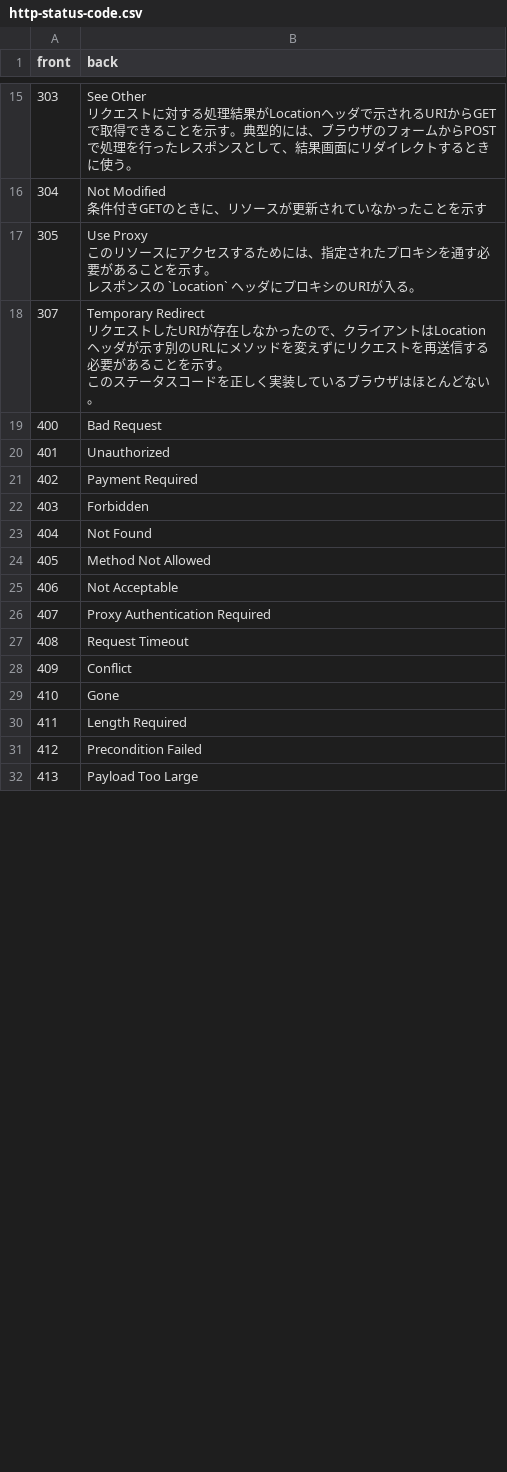
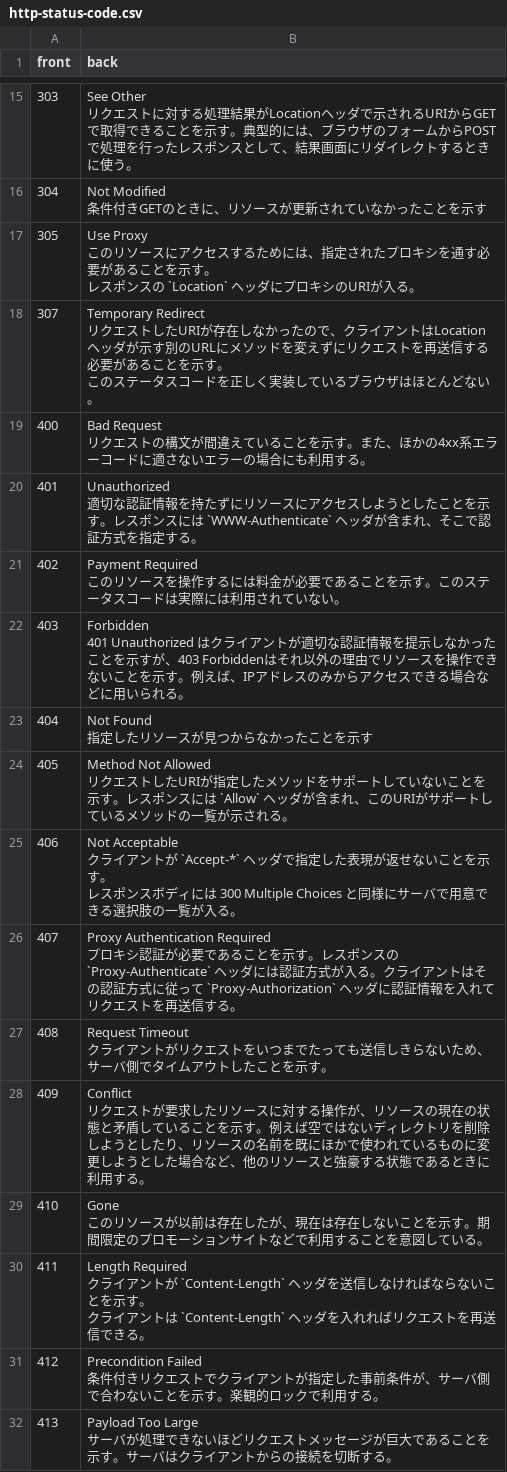
Before and after one commit to mogulla3/darktree-source, a CSV file: http-status-code.csv, drawn as a sheet; only a part is shown, gaps mark what is left out; ↵ is a line break in a cell; the diff covers the shown part only; the diff names each change by its address in the sheet, - before the commit and + after, or states it on an @@ line.

```diff
--- a/http-status-code.csv
+++ b/http-status-code.csv
-B19 (back): Bad Request
+B19 (back): Bad Request ↵ リクエストの構文が間違えていることを示す。また、ほかの4xx系エラーコードに適さないエラーの場合にも利用する。
-B20 (back): Unauthorized
+B20 (back): Unauthorized ↵ 適切な認証情報を持たずにリソースにアクセスしようとしたことを示す。レスポンスには `WWW-Authenticate` ヘッダが含まれ、そこで認証方式を指定する。
-B21 (back): Payment Required
+B21 (back): Payment Required ↵ このリソースを操作するには料金が必要であることを示す。このステータスコードは実際には利用されていない。
-B22 (back): Forbidden
+B22 (back): Forbidden ↵ 401 Unauthorized はクライアントが適切な認証情報を提示しなかったことを示すが、403 Forbiddenはそれ以外の理由でリソースを操作できないことを示す。例えば、IPアドレスのみからアクセスできる場合などに用いられる。
-B23 (back): Not Found
+B23 (back): Not Found ↵ 指定したリソースが見つからなかったことを示す
-B24 (back): …Not Allowed
+B24 (back): …Not Allowed ↵ リクエストしたURIが指定したメソッドをサポートしていないことを示す。レスポンスには `Allow` ヘッダが含まれ、このURIがサポートしているメソッドの一覧が示される。
-B25 (back): Not Acceptable
+B25 (back): Not Acceptable ↵ クライアントが `Accept-*` ヘッダで指定した表現が返せないことを示す。 ↵ レスポンスボディには 300 Multiple Choices と同様にサーバで用意できる選択肢の一覧が入る。
-B26 (back): …Authentication Required
+B26 (back): …Authentication Required ↵ プロキシ認証が必要であることを示す。レスポンスの `Proxy-Authenticate` ヘッダには認証方式が入る。クライアントはその認証方式に従って `Proxy-Authorization` ヘッダに認証情報を入れてリクエストを再送信する。
-B27 (back): Request Timeout
+B27 (back): Request Timeout ↵ クライアントがリクエストをいつまでたっても送信しきらないため、サーバ側でタイムアウトしたことを示す。
-B28 (back): Conflict
+B28 (back): Conflict ↵ リクエストが要求したリソースに対する操作が、リソースの現在の状態と矛盾していることを示す。例えば空ではないディレクトリを削除しようとしたり、リソースの名前を既にほかで使われているものに変更しようとした場合など、他のリソースと強豪する状態であるときに利用する。
-B29 (back): Gone
+B29 (back): Gone ↵ このリソースが以前は存在したが、現在は存在しないことを示す。期間限定のプロモーションサイトなどで利用することを意図している。
-B30 (back): Length Required
+B30 (back): Length Required ↵ クライアントが `Content-Length` ヘッダを送信しなければならないことを示す。 ↵ クライアントは `Content-Length` ヘッダを入れればリクエストを再送信できる。
-B31 (back): Precondition Failed
+B31 (back): Precondition Failed ↵ 条件付きリクエストでクライアントが指定した事前条件が、サーバ側で合わないことを示す。楽観的ロックで利用する。
-B32 (back): Payload Too Large
+B32 (back): Payload Too Large ↵ サーバが処理できないほどリクエストメッセージが巨大であることを示す。サーバはクライアントからの接続を切断する。
```
Also changed, not shown: 5 removed rows and 10 edited cells elsewhere in this file.
